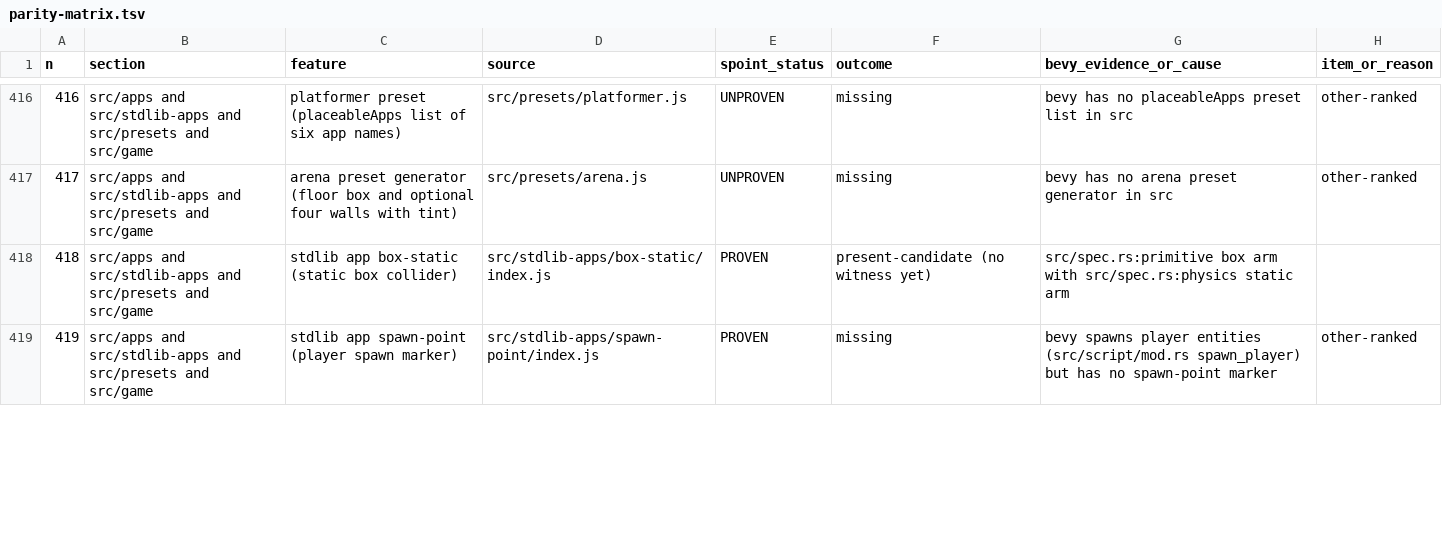
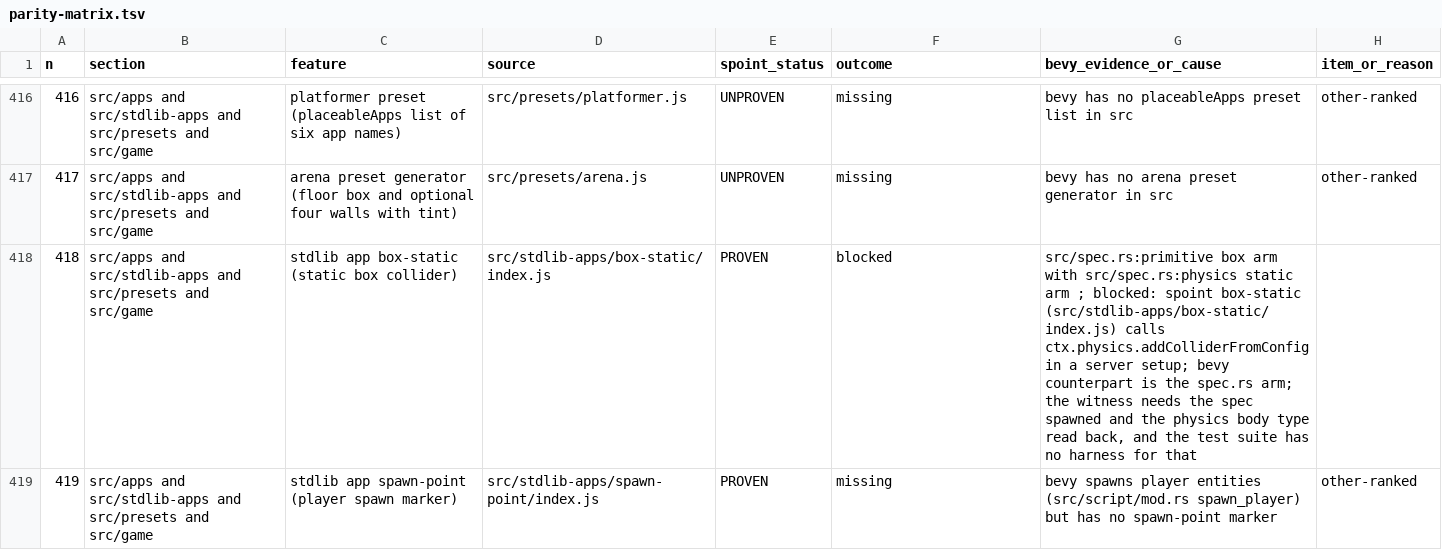
Before and after one commit to AnEntrypoint/bevy, a TSV file: docs/parity-matrix.tsv, drawn as a sheet; only a part is shown, gaps mark what is left out; the diff covers the shown part only.

Commit message:
Mark the eleven other candidate rows blocked with the reason each cannot be witnessed here; three rows stay candidates until Phase B (witness and red check listed; not run)

```diff
--- a/docs/parity-matrix.tsv
+++ b/docs/parity-matrix.tsv
@@ -417,3 +417,3 @@ n	section	feature	source	spoint_status	outcome	bevy_evidence_or_cause	item_or_re
 417	src/apps and src/stdlib-apps and src/presets and src/game	arena preset generator (floor box and optional four walls with tint)	src/presets/arena.js	UNPROVEN	missing	bevy has no arena preset generator in src	other-ranked
-418	src/apps and src/stdlib-apps and src/presets and src/game	stdlib app box-static (static box collider)	src/stdlib-apps/box-static/index.js	PROVEN	present-candidate (no witness yet)	src/spec.rs:primitive box arm with src/spec.rs:physics static arm	
+418	src/apps and src/stdlib-apps and src/presets and src/game	stdlib app box-static (static box collider)	src/stdlib-apps/box-static/index.js	PROVEN	blocked	src/spec.rs:primitive box arm with src/spec.rs:physics static arm ; blocked: spoint box-static (src/stdlib-apps/box-static/index.js) calls ctx.physics.addColliderFromConfig in a server setup; bevy counterpart is the spec.rs arm; the witness needs the spec spawned and the physics body type read back, and the test suite has no harness for that	
 419	src/apps and src/stdlib-apps and src/presets and src/game	stdlib app spawn-point (player spawn marker)	src/stdlib-apps/spawn-point/index.js	PROVEN	missing	bevy spawns player entities (src/script/mod.rs spawn_player) but has no spawn-point marker	other-ranked
```
Also changed, not shown: 20 edited cells elsewhere in this file, 3 other files.
